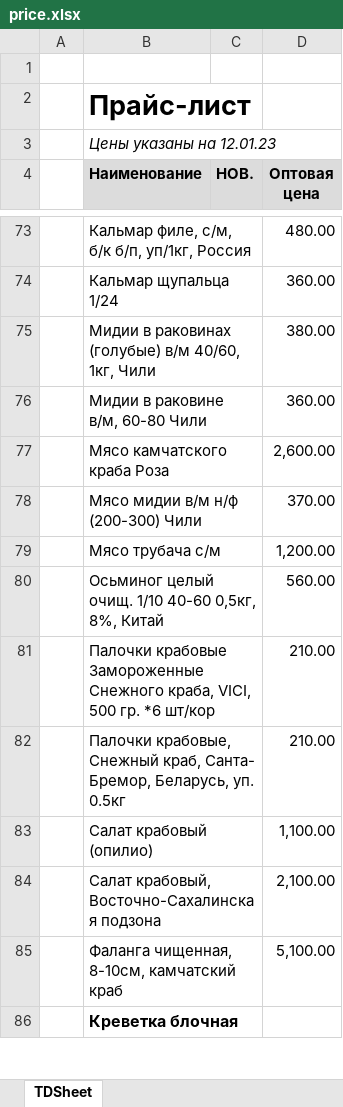
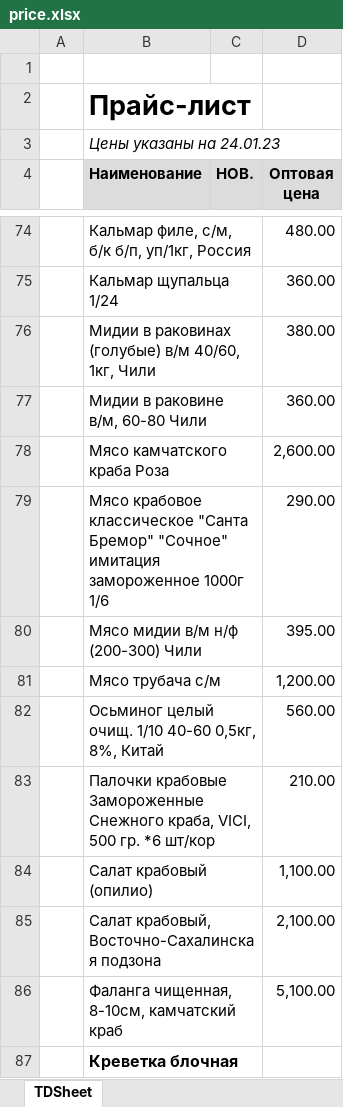
Before and after one commit to khasanov2307/tg2, an Excel workbook: price.xlsx, sheet TDSheet, drawn as a sheet; only a part is shown, gaps mark what is left out; values as stored, in another font and other column widths than the file's, no borders; charts and pictures not drawn; removed rows and columns are numbered as before the commit, all else as after; the diff covers the shown part only; the diff names each change by its address in the sheet, - before the commit and + after, or states it on an @@ line.

```diff
--- a/price.xlsx (sheet TDSheet)
+++ b/price.xlsx (sheet TDSheet)
-B3 (Наименование): Цены указаны на 12.01.23
+B3 (Наименование): Цены указаны на 24.01.23
+row 79:  | Мясо крабовое классическое "Санта Бремор" "Сочное" имитация замороженное 1000г 1/6 |  | 290.00
-D80 (Оптовая цена): 370.00
+D80 (Оптовая цена): 395.00
-row 82:  | Палочки крабовые, Снежный краб, Санта- Бремор, Беларусь, уп. 0.5кг |  | 210.00
```
Also changed, not shown: 6 added rows, 8 removed rows and 12 edited cells elsewhere in this sheet, 1 other file.
